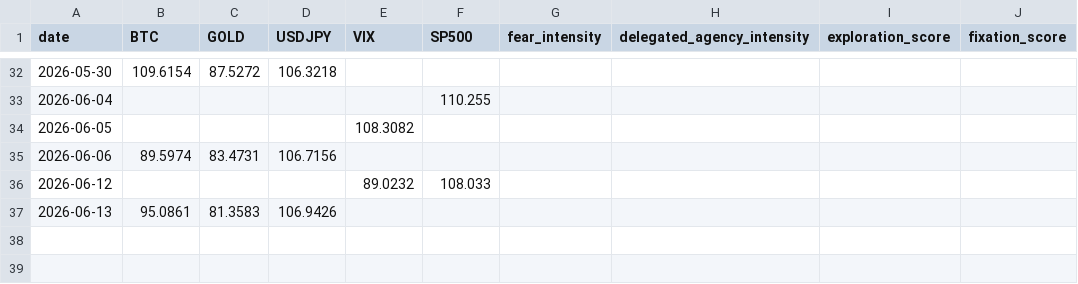
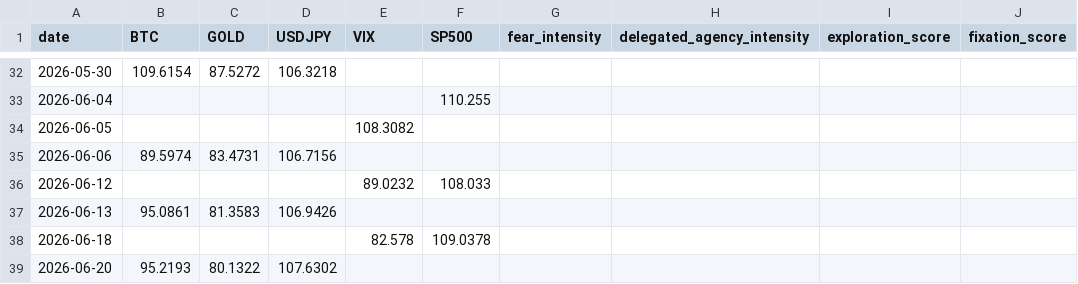
Before and after one commit to ecoin-project/ecoin-public, a CSV file: outputs/combined_normalized_trends.csv, drawn as a sheet; only a part is shown, gaps mark what is left out; the diff names each change by its address in the sheet, - before the commit and + after, or states it on an @@ line.

```diff
--- a/outputs/combined_normalized_trends.csv
+++ b/outputs/combined_normalized_trends.csv
+row 38: 2026-06-18 |  |  |  | 82.578 | 109.0378
+row 39: 2026-06-20 | 95.2193 | 80.1322 | 107.6302
```
Also changed, not shown: outputs/master_summary.csv, 5 other files.
